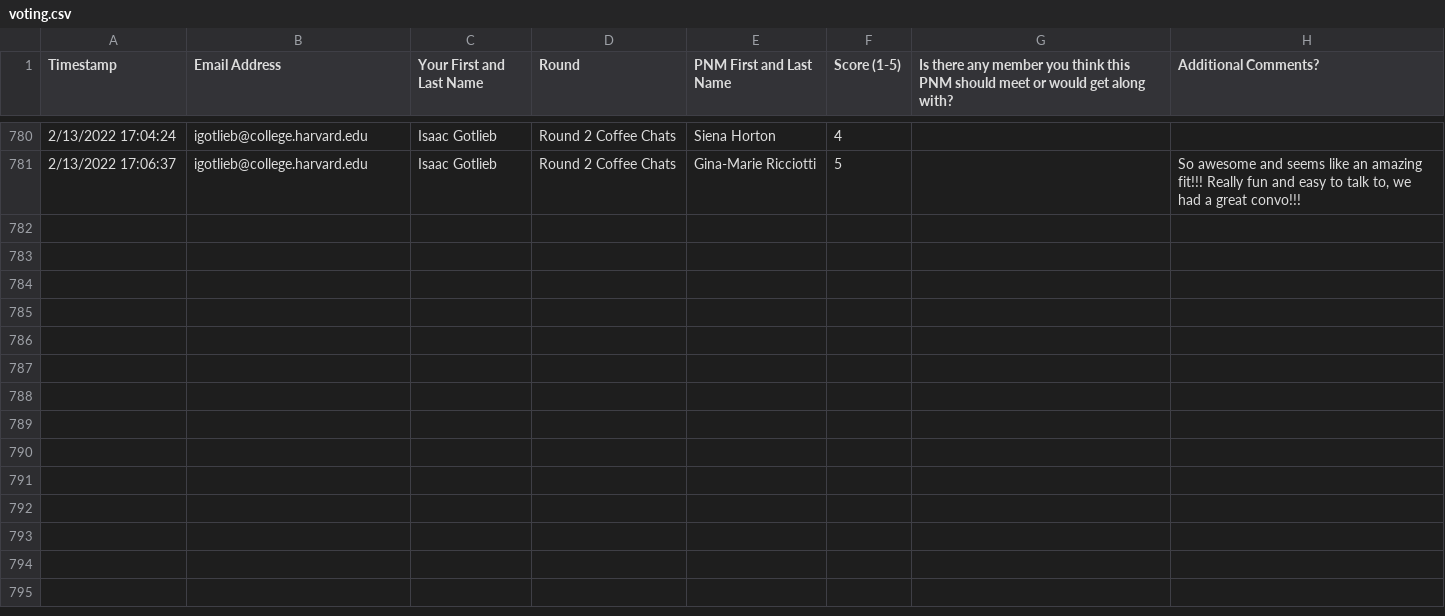
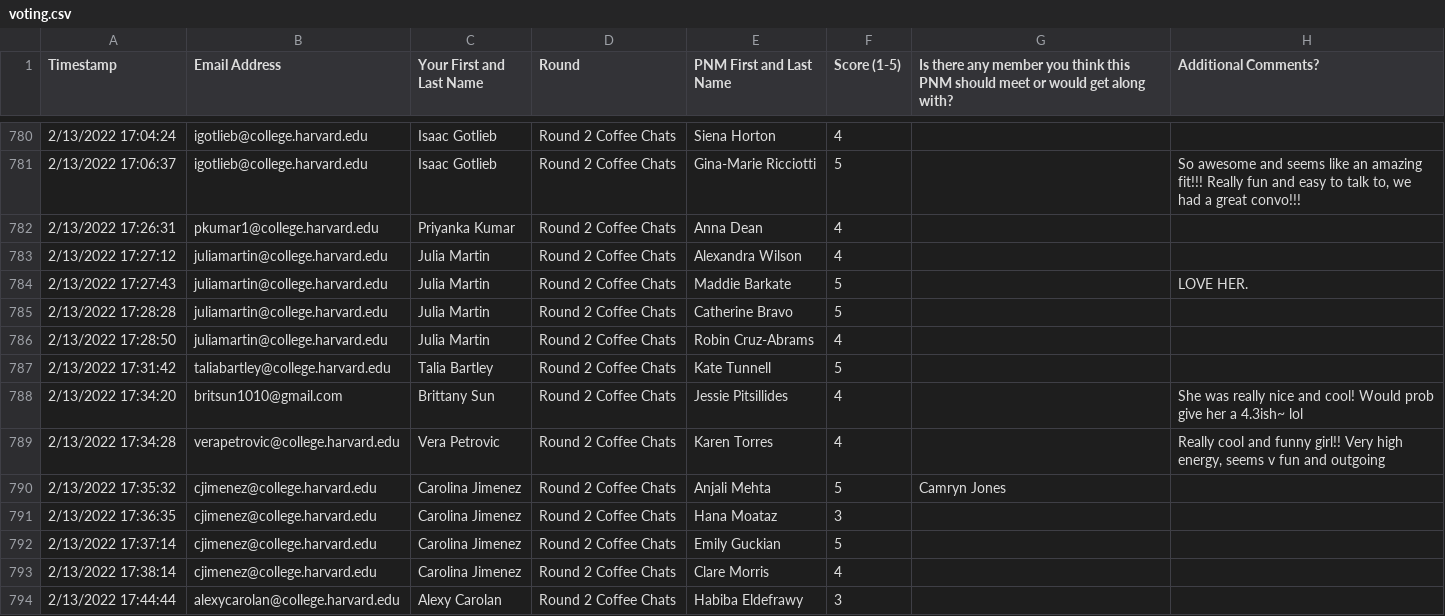
Before and after one commit to lindseygreenhill/theta_recruitment_22, a CSV file: data/voting.csv, drawn as a sheet; only a part is shown, gaps mark what is left out; the diff covers the shown part only.

Commit message:
update

```diff
--- a/data/voting.csv
+++ b/data/voting.csv
@@ -781 +781,14 @@ Timestamp,Email Address,Your First and Last Name,Round,PNM First and Last Name,S
 2/13/2022 17:06:37,igotlieb@college.harvard.edu,Isaac Gotlieb,Round 2 Coffee Chats,Gina-Marie Ricciotti,5,,"So awesome and seems like an amazing fit!!! Really fun and easy to talk to, we had a great convo!!! "
+2/13/2022 17:26:31,pkumar1@college.harvard.edu,Priyanka Kumar,Round 2 Coffee Chats,Anna Dean,4,,
+2/13/2022 17:27:12,juliamartin@college.harvard.edu,Julia Martin,Round 2 Coffee Chats,Alexandra Wilson,4,,
+2/13/2022 17:27:43,juliamartin@college.harvard.edu,Julia Martin,Round 2 Coffee Chats,Maddie Barkate,5,,LOVE HER.
+2/13/2022 17:28:28,juliamartin@college.harvard.edu,Julia Martin,Round 2 Coffee Chats,Catherine Bravo,5,,
+2/13/2022 17:28:50,juliamartin@college.harvard.edu,Julia Martin,Round 2 Coffee Chats,Robin Cruz-Abrams,4,,
+2/13/2022 17:31:42,taliabartley@college.harvard.edu,Talia Bartley ,Round 2 Coffee Chats,Kate Tunnell,5,,
+2/13/2022 17:34:20,britsun1010@gmail.com,Brittany Sun,Round 2 Coffee Chats,Jessie Pitsillides,4,,She was really nice and cool! Would prob give her a 4.3ish~ lol
+2/13/2022 17:34:28,verapetrovic@college.harvard.edu,Vera Petrovic,Round 2 Coffee Chats,Karen Torres,4,,"Really cool and funny girl!! Very high energy, seems v fun and outgoing"
+2/13/2022 17:35:32,cjimenez@college.harvard.edu,Carolina Jimenez,Round 2 Coffee Chats,Anjali Mehta,5,Camryn Jones ,
+2/13/2022 17:36:35,cjimenez@college.harvard.edu,Carolina Jimenez,Round 2 Coffee Chats,Hana Moataz,3,,
+2/13/2022 17:37:14,cjimenez@college.harvard.edu,Carolina Jimenez,Round 2 Coffee Chats,Emily Guckian,5,,
+2/13/2022 17:38:14,cjimenez@college.harvard.edu,Carolina Jimenez,Round 2 Coffee Chats,Clare Morris,4,,
+2/13/2022 17:44:44,alexycarolan@college.harvard.edu,Alexy Carolan,Round 2 Coffee Chats,Habiba Eldefrawy,3,,
```
Also changed, not shown: 12 added rows elsewhere in this file.
